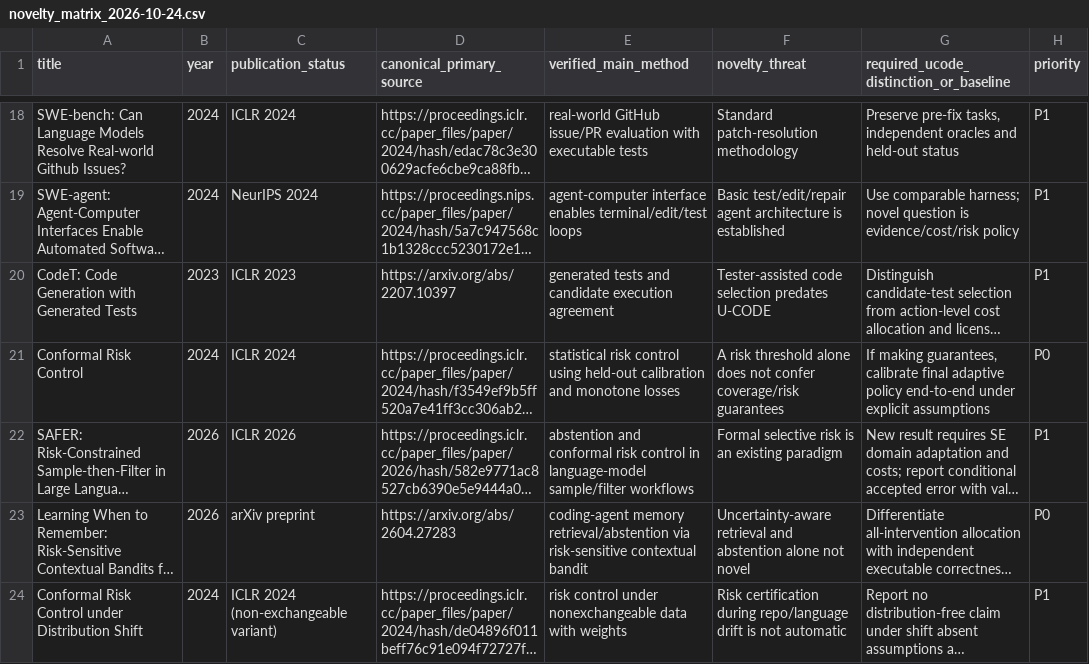
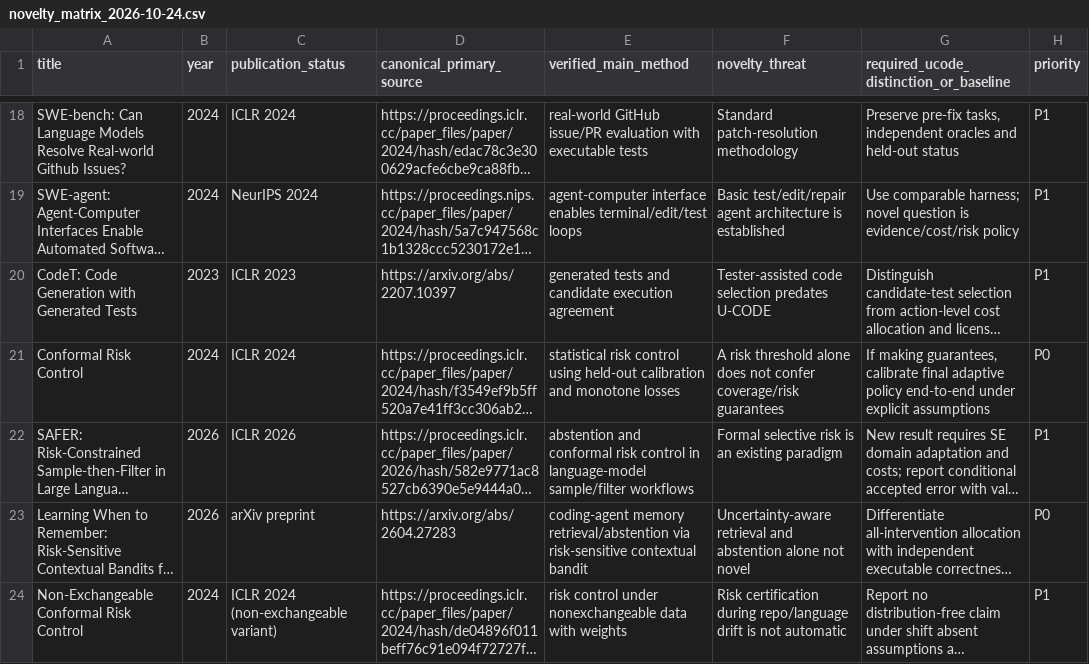
Before and after one commit to Rocky5502/U-CODE, a CSV file: literature/novelty_matrix_2026-10-24.csv, drawn as a sheet; only a part is shown, gaps mark what is left out; long unchanged cells end in …; the diff names each change by its address in the sheet, - before the commit and + after, or states it on an @@ line.

Commit message:
research: correct exact title of nonexchangeable conformal risk control source

```diff
--- a/literature/novelty_matrix_2026-10-24.csv
+++ b/literature/novelty_matrix_2026-10-24.csv
-A24 (title): Conformal Risk Control under Distribution Shift
+A24 (title): Non-Exchangeable Conformal Risk Control
```
